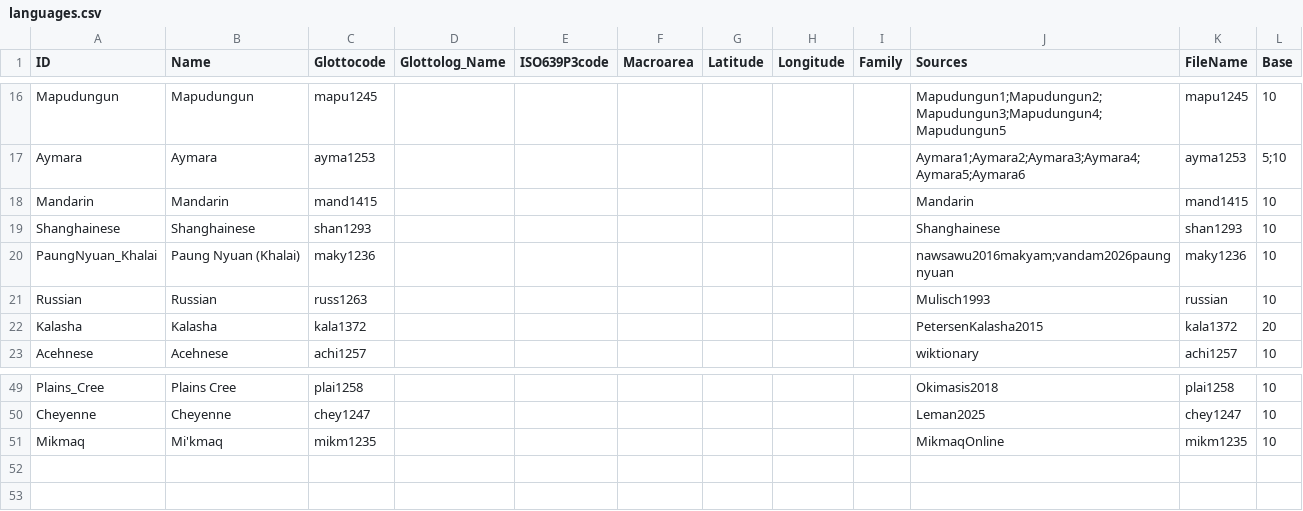
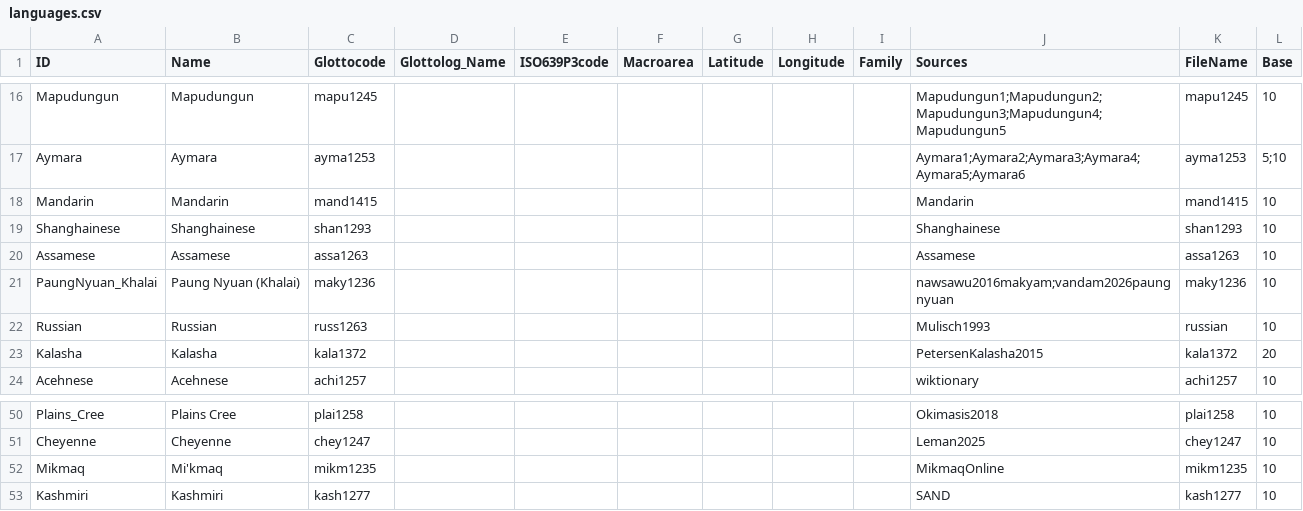
Before and after one commit to numeralbank/cosinus, a CSV file: cldf/languages.csv, drawn as a sheet; only a part is shown, gaps mark what is left out; the diff names each change by its address in the sheet, - before the commit and + after, or states it on an @@ line.

Commit message:
rebuild cldf with assamese and kashmiri

```diff
--- a/cldf/languages.csv
+++ b/cldf/languages.csv
+row 20: Assamese | Assamese | assa1263 |  |  |  |  |  |  | Assamese | assa1263 | 10
+row 53: Kashmiri | Kashmiri | kash1277 |  |  |  |  |  |  | SAND | kash1277 | 10
```
Also changed, not shown: raw/done/assa1263.tsv, raw/done/kash1277.tsv, 8 other files.
